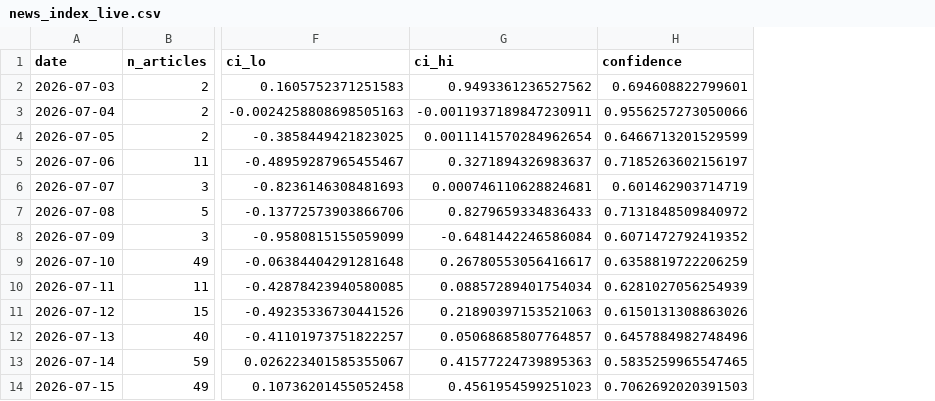
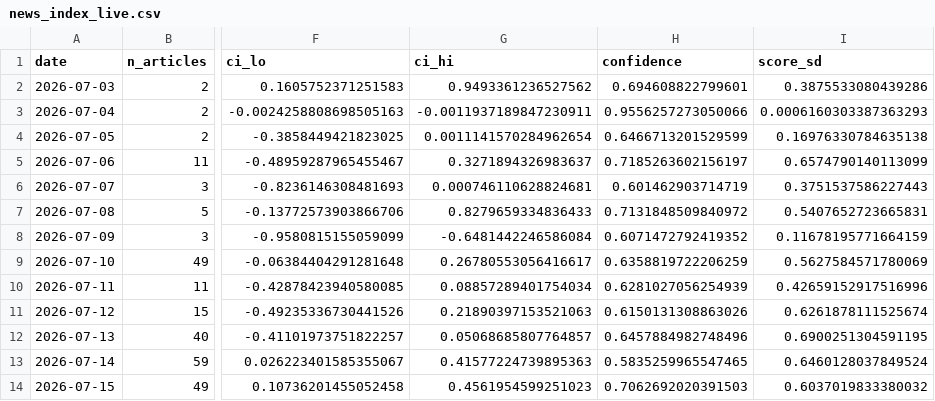
Before and after one commit to 2026-AICP/fomc-sentiment-agents, a CSV file: outputs/news_index_live.csv, drawn as a sheet; only a part is shown, gaps mark what is left out; the diff names each change by its address in the sheet, - before the commit and + after, or states it on an @@ line.

```diff
--- a/outputs/news_index_live.csv
+++ b/outputs/news_index_live.csv
+column I (score_sd), rows 2-14: 0.3875533080439286 | 0.0006160303387363293 | 0.16976330784635138 | 0.6574790140113099 | 0.3751537586227443 | 0.5407652723665831 | 0.11678195771664159 | 0.5627584571780069 | 0.42659152917516996 | 0.6261878111525674 | 0.6900251304591195 | 0.6460128037849524 | 0.6037019833380032
```
Also changed, not shown: 5 other files.
